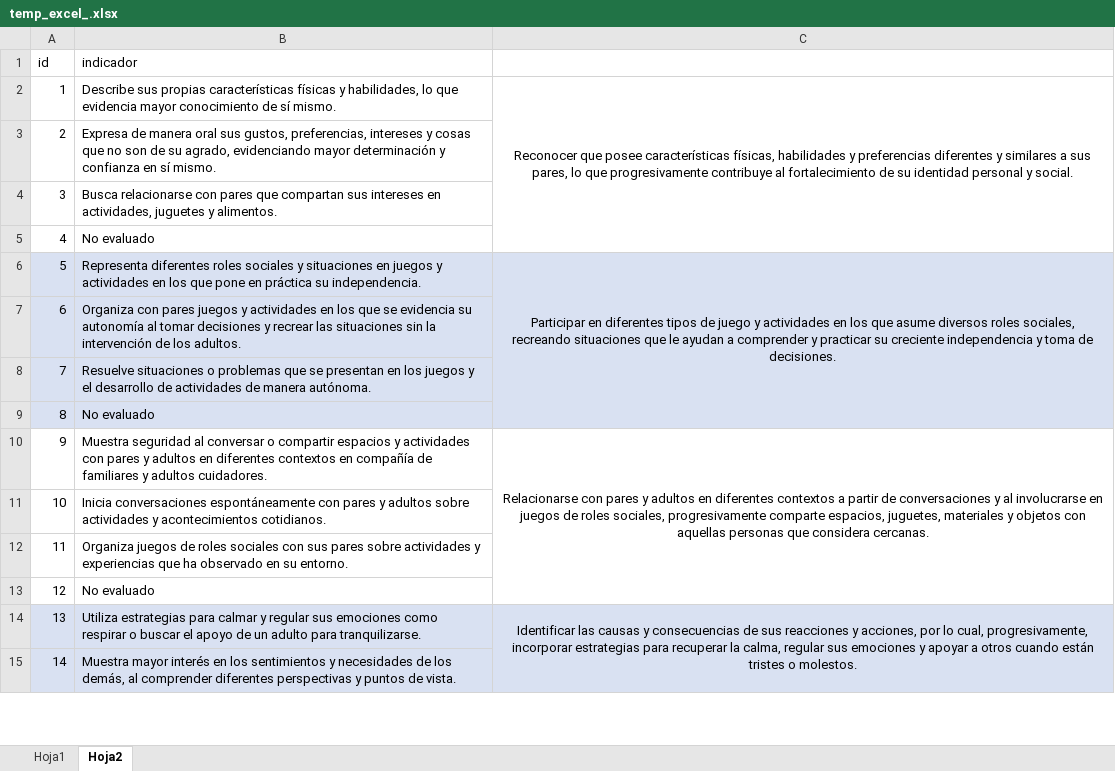
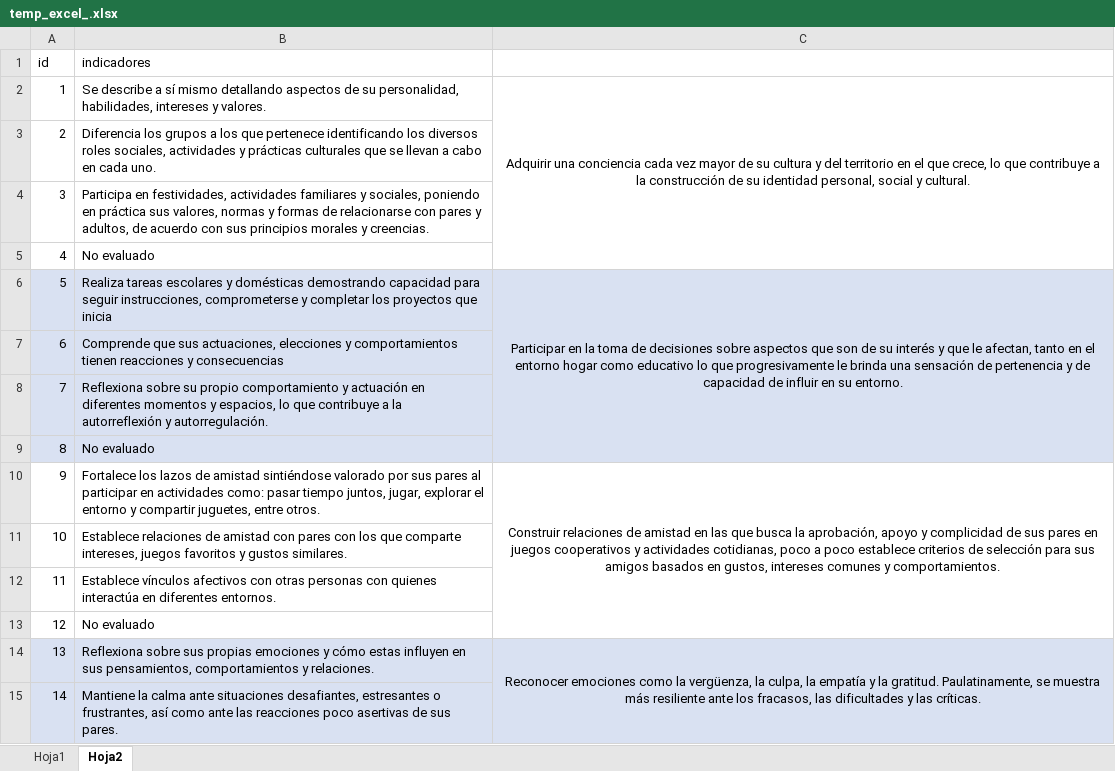
Before and after one commit to carloscerna/registro_academico, an Excel workbook: php_libs/soporte/Herramientas/temp_excel_.xlsx, sheet Hoja2, drawn as a sheet; only a part is shown; values as stored, in another font and other column widths than the file's, no borders; the diff covers the shown part only; the diff names each change by its address in the sheet, - before the commit and + after, or states it on an @@ line.

```diff
--- a/php_libs/soporte/Herramientas/temp_excel_.xlsx (sheet Hoja2)
+++ b/php_libs/soporte/Herramientas/temp_excel_.xlsx (sheet Hoja2)
-B1: indicador
+B1: indicadores
-B2 (indicadores): Describe sus propias características físicas y habilidades, lo que evidencia mayor conocimiento de sí mismo.
+B2 (indicadores): Se describe a sí mismo detallando aspectos de su personalidad, habilidades, intereses y valores.
-C2: Reconocer que posee características físicas, habilidades y preferencias diferentes y similares a sus pares, lo que progresivamente contribuye al fortalecimiento de su identidad personal y social.
+C2: Adquirir una conciencia cada vez mayor de su cultura y del territorio en el que crece, lo que contribuye a la construcción de su identidad personal, social y cultural.
-B3 (indicadores): Expresa de manera oral sus gustos, preferencias, intereses y cosas que no son de su agrado, evidenciando mayor determinación y confianza en sí mismo.
+B3 (indicadores): Diferencia los grupos a los que pertenece identificando los diversos roles sociales, actividades y prácticas culturales que se llevan a cabo en cada uno.
-B4 (indicadores): Busca relacionarse con pares que compartan sus intereses en actividades, juguetes y alimentos.
+B4 (indicadores): Participa en festividades, actividades familiares y sociales, poniendo en práctica sus valores, normas y formas de relacionarse con pares y adultos, de acuerdo con sus principios morales y creencias.
-B6 (indicadores): Representa diferentes roles sociales y situaciones en juegos y actividades en los que pone en práctica su independencia.
+B6 (indicadores): Realiza tareas escolares y domésticas demostrando capacidad para seguir instrucciones, comprometerse y completar los proyectos que inicia
-C6: Participar en diferentes tipos de juego y actividades en los que asume diversos roles sociales, recreando situaciones que le ayudan a comprender y practicar su creciente independencia y toma de decisiones.
+C6: Participar en la toma de decisiones sobre aspectos que son de su interés y que le afectan, tanto en el entorno hogar como educativo lo que progresivamente le brinda una sensación de pertenencia y de capacidad de influir en su entorno.
-B7 (indicadores): Organiza con pares juegos y actividades en los que se evidencia su autonomía al tomar decisiones y recrear las situaciones sin la intervención de los adultos.
+B7 (indicadores): Comprende que sus actuaciones, elecciones y comportamientos tienen reacciones y consecuencias
-B8 (indicadores): Resuelve situaciones o problemas que se presentan en los juegos y el desarrollo de actividades de manera autónoma.
+B8 (indicadores): Reflexiona sobre su propio comportamiento y actuación en diferentes momentos y espacios, lo que contribuye a la autorreflexión y autorregulación.
-B10 (indicadores): Muestra seguridad al conversar o compartir espacios y actividades con pares y adultos en diferentes contextos en compañía de familiares y adultos cuidadores.
+B10 (indicadores): Fortalece los lazos de amistad sintiéndose valorado por sus pares al participar en actividades como: pasar tiempo juntos, jugar, explorar el entorno y compartir juguetes, entre otros.
-C10: Relacionarse con pares y adultos en diferentes contextos a partir de conversaciones y al involucrarse en juegos de roles sociales, progresivamente comparte espacios, juguetes, materiales y objetos con aquellas personas que considera cercanas.
+C10: Construir relaciones de amistad en las que busca la aprobación, apoyo y complicidad de sus pares en juegos cooperativos y actividades cotidianas, poco a poco establece criterios de selección para sus amigos basados en gustos, intereses comunes y comportamientos.
-B11 (indicadores): Inicia conversaciones espontáneamente con pares y adultos sobre actividades y acontecimientos cotidianos.
+B11 (indicadores): Establece relaciones de amistad con pares con los que comparte intereses, juegos favoritos y gustos similares.
-B12 (indicadores): Organiza juegos de roles sociales con sus pares sobre actividades y experiencias que ha observado en su entorno.
+B12 (indicadores): Establece vínculos afectivos con otras personas con quienes interactúa en diferentes entornos.
-B14 (indicadores): Utiliza estrategias para calmar y regular sus emociones como respirar o buscar el apoyo de un adulto para tranquilizarse.
+B14 (indicadores): Reflexiona sobre sus propias emociones y cómo estas influyen en sus pensamientos, comportamientos y relaciones.
-C14: Identificar las causas y consecuencias de sus reacciones y acciones, por lo cual, progresivamente, incorporar estrategias para recuperar la calma, regular sus emociones y apoyar a otros cuando están tristes o molestos.
+C14: Reconocer emociones como la vergüenza, la culpa, la empatía y la gratitud. Paulatinamente, se muestra más resiliente ante los fracasos, las dificultades y las críticas.
-B15 (indicadores): Muestra mayor interés en los sentimientos y necesidades de los demás, al comprender diferentes perspectivas y puntos de vista.
+B15 (indicadores): Mantiene la calma ante situaciones desafiantes, estresantes o frustrantes, así como ante las reacciones poco asertivas de sus pares.
```
Also changed, not shown: 153 edited cells and cell formats elsewhere in this sheet, sheet Hoja1, 3 other files.
